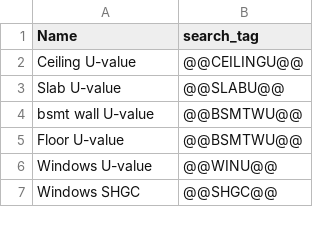
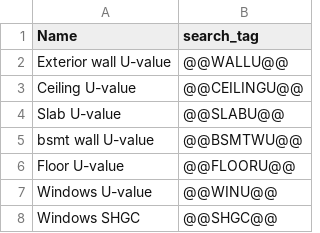
Before and after one commit to EcotopeResearch/jEplus_Modifier, a CSV file: inputs.csv, drawn as a sheet; only a part is shown; the diff covers the shown part only.

```diff
--- a/inputs.csv
+++ b/inputs.csv
@@ -1,2 +1,3 @@
 Name,search_tag
+Exterior wall U-value,@@WALLU@@
 Ceiling U-value,@@CEILINGU@@
@@ -4,3 +5,3 @@ Slab U-value,@@SLABU@@
 bsmt wall U-value,@@BSMTWU@@
-Floor U-value,@@BSMTWU@@
+Floor U-value,@@FLOORU@@
 Windows U-value,@@WINU@@
```
Also changed, not shown: 44 removed rows elsewhere in this file, 6 other files.
